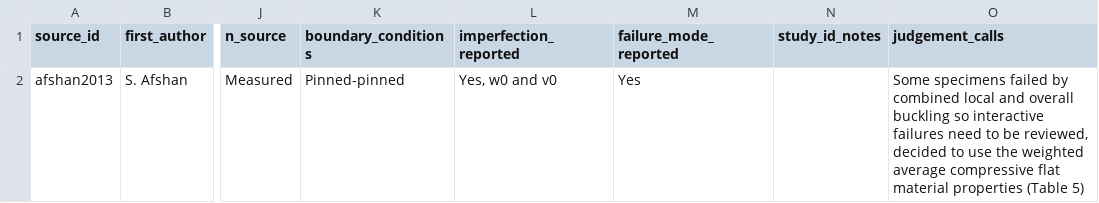
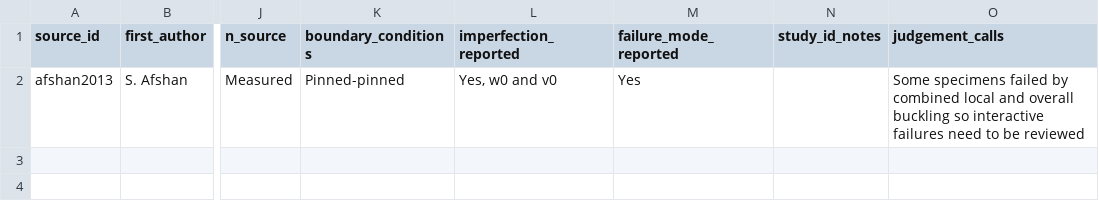
Before and after one commit to ikerdecimavilla/MSc-Dissertation-124, a CSV file: data/source_log.csv, drawn as a sheet; only a part is shown, gaps mark what is left out; the diff names each change by its address in the sheet, - before the commit and + after, or states it on an @@ line.

Commit message:
update to source_log.csv

```diff
--- a/data/source_log.csv
+++ b/data/source_log.csv
-O2 (judgement_calls): …to be reviewed, decided to use the weighted average compressive flat material properties (Table 5)
+O2 (judgement_calls): …to be reviewed
```
